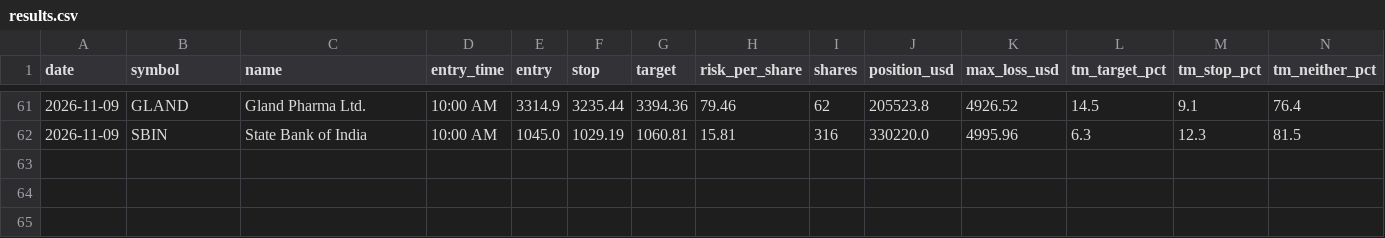
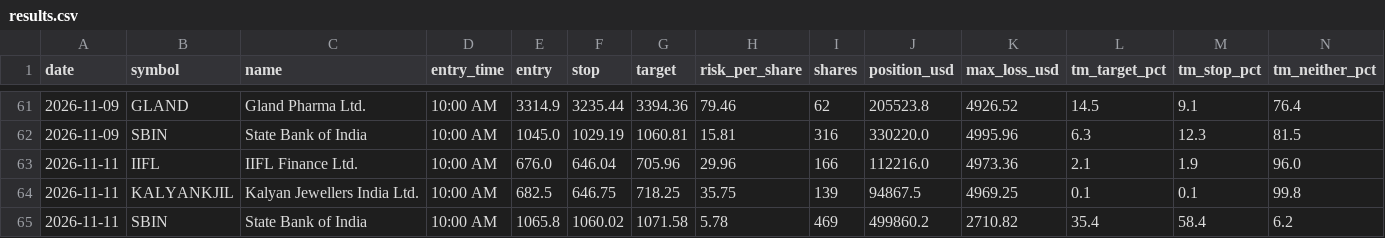
Before and after one commit to Adit0396/AlgoTrading, a CSV file: forward-test-data-india/results.csv, drawn as a sheet; only a part is shown, gaps mark what is left out; rows hold the shown columns only; the diff names each change by its address in the sheet, - before the commit and + after, or states it on an @@ line.

```diff
--- a/forward-test-data-india/results.csv
+++ b/forward-test-data-india/results.csv
+row 63: 2026-11-11 | IIFL | IIFL Finance Ltd. | 10:00 AM | 676.0 | 646.04 | 705.96 | 29.96 | 166 | 112216.0 | 4973.36 | 2.1 | 1.9 | 96.0
+row 64: 2026-11-11 | KALYANKJIL | Kalyan Jewellers India Ltd. | 10:00 AM | 682.5 | 646.75 | 718.25 | 35.75 | 139 | 94867.5 | 4969.25 | 0.1 | 0.1 | 99.8
+row 65: 2026-11-11 | SBIN | State Bank of India | 10:00 AM | 1065.8 | 1060.02 | 1071.58 | 5.78 | 469 | 499860.2 | 2710.82 | 35.4 | 58.4 | 6.2
```
Also changed, not shown: forward-test-data-india/daily.csv, 5 other files.
